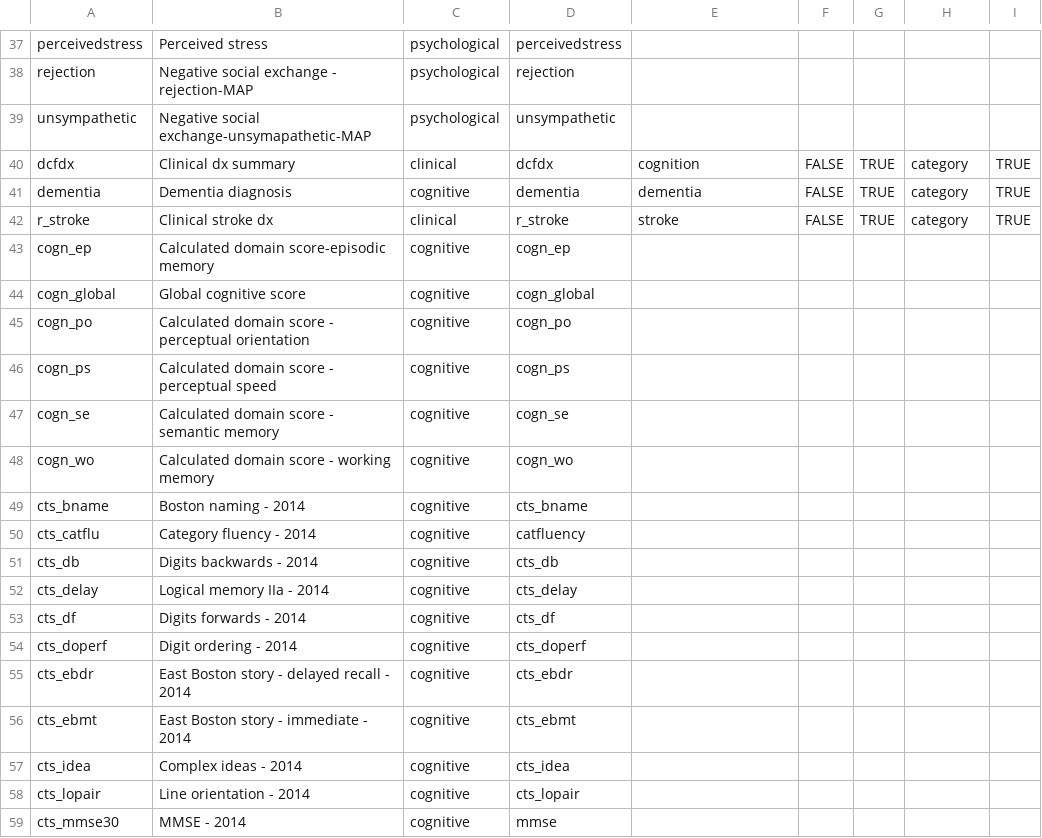
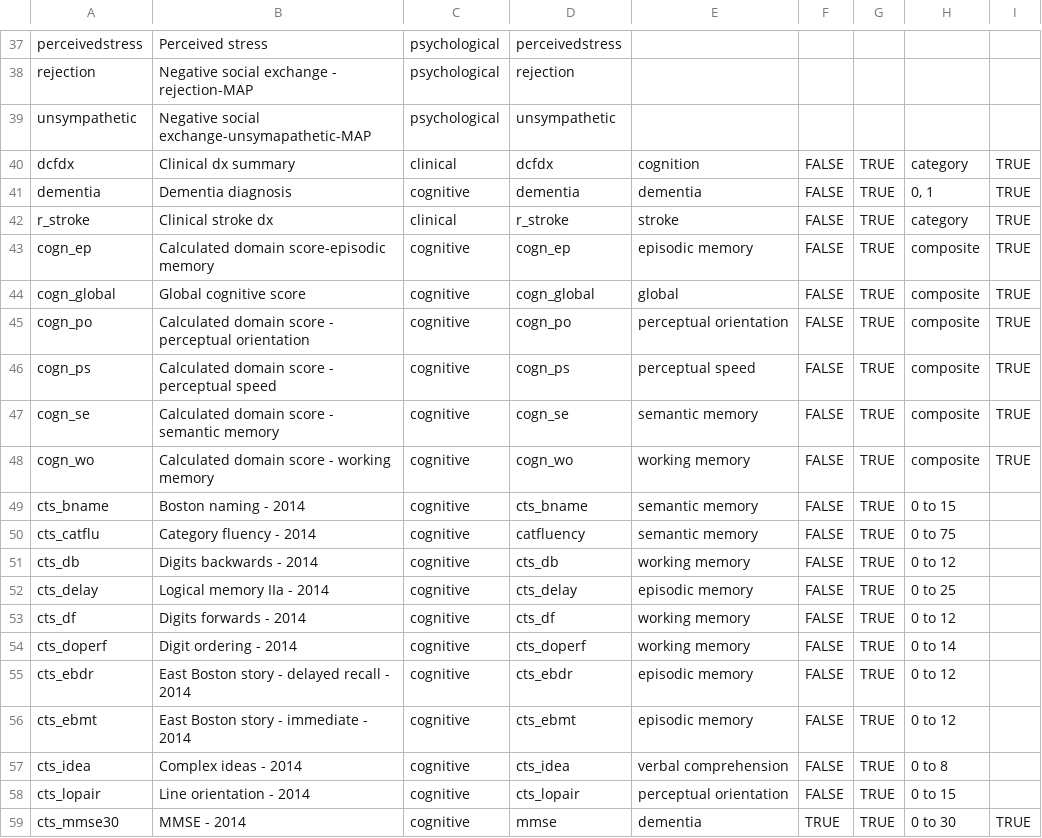
Before and after one commit to IALSA/ialsa-2016-amsterdam, a CSV file: data/meta/map/meta-data-map.csv, drawn as a sheet; only a part is shown, gaps mark what is left out; the diff covers the shown part only.

```diff
--- a/data/meta/map/meta-data-map.csv
+++ b/data/meta/map/meta-data-map.csv
@@ -40,20 +40,20 @@ unsympathetic,Negative social exchange-unsymapathetic-MAP,psychological,unsympat
 dcfdx,Clinical dx summary,clinical,dcfdx,cognition,FALSE,TRUE,category,TRUE
-dementia,Dementia diagnosis,cognitive,dementia,dementia,FALSE,TRUE,category,TRUE
+dementia,Dementia diagnosis,cognitive,dementia,dementia,FALSE,TRUE,"0, 1",TRUE
 r_stroke,Clinical stroke dx,clinical,r_stroke,stroke,FALSE,TRUE,category,TRUE
-cogn_ep,Calculated domain score-episodic memory,cognitive,cogn_ep,,,,,
-cogn_global,Global cognitive score,cognitive,cogn_global,,,,,
-cogn_po,Calculated domain score - perceptual orientation,cognitive,cogn_po,,,,,
-cogn_ps,Calculated domain score - perceptual speed,cognitive,cogn_ps,,,,,
-cogn_se,Calculated domain score - semantic memory,cognitive,cogn_se,,,,,
-cogn_wo,Calculated domain score - working memory,cognitive,cogn_wo,,,,,
-cts_bname,Boston naming - 2014,cognitive,cts_bname,,,,,
-cts_catflu,Category fluency - 2014,cognitive,catfluency,,,,,
-cts_db,Digits backwards - 2014,cognitive,cts_db,,,,,
-cts_delay,Logical memory IIa - 2014,cognitive,cts_delay,,,,,
-cts_df,Digits forwards - 2014,cognitive,cts_df,,,,,
-cts_doperf,Digit ordering - 2014,cognitive,cts_doperf,,,,,
-cts_ebdr,East Boston story - delayed recall - 2014,cognitive,cts_ebdr,,,,,
-cts_ebmt,East Boston story - immediate - 2014,cognitive,cts_ebmt,,,,,
-cts_idea,Complex ideas - 2014,cognitive,cts_idea,,,,,
-cts_lopair,Line orientation - 2014,cognitive,cts_lopair,,,,,
-cts_mmse30,MMSE - 2014,cognitive,mmse,,,,,
+cogn_ep,Calculated domain score-episodic memory,cognitive,cogn_ep,episodic memory,FALSE,TRUE,composite,TRUE
+cogn_global,Global cognitive score,cognitive,cogn_global,global,FALSE,TRUE,composite,TRUE
+cogn_po,Calculated domain score - perceptual orientation,cognitive,cogn_po,perceptual orientation,FALSE,TRUE,composite,TRUE
+cogn_ps,Calculated domain score - perceptual speed,cognitive,cogn_ps,perceptual speed,FALSE,TRUE,composite,TRUE
+cogn_se,Calculated domain score - semantic memory,cognitive,cogn_se,semantic memory,FALSE,TRUE,composite,TRUE
+cogn_wo,Calculated domain score - working memory,cognitive,cogn_wo,working memory,FALSE,TRUE,composite,TRUE
+cts_bname,Boston naming - 2014,cognitive,cts_bname,semantic memory,FALSE,TRUE,0 to 15,
+cts_catflu,Category fluency - 2014,cognitive,catfluency,semantic memory,FALSE,TRUE,0 to 75,
+cts_db,Digits backwards - 2014,cognitive,cts_db,working memory,FALSE,TRUE,0 to 12,
+cts_delay,Logical memory IIa - 2014,cognitive,cts_delay,episodic memory,FALSE,TRUE,0 to 25,
+cts_df,Digits forwards - 2014,cognitive,cts_df,working memory,FALSE,TRUE,0 to 12,
+cts_doperf,Digit ordering - 2014,cognitive,cts_doperf,working memory,FALSE,TRUE,0 to 14,
+cts_ebdr,East Boston story - delayed recall - 2014,cognitive,cts_ebdr,episodic memory,FALSE,TRUE,0 to 12,
+cts_ebmt,East Boston story - immediate - 2014,cognitive,cts_ebmt,episodic memory,FALSE,TRUE,0 to 12,
+cts_idea,Complex ideas - 2014,cognitive,cts_idea,verbal comprehension,FALSE,TRUE,0 to 8,
+cts_lopair,Line orientation - 2014,cognitive,cts_lopair,perceptual orientation,FALSE,TRUE,0 to 15,
+cts_mmse30,MMSE - 2014,cognitive,mmse,dementia,TRUE,TRUE,0 to 30,TRUE
```
Also changed, not shown: 36 edited cells elsewhere in this file, data/meta/map/names-labels-live.csv, 16 other files.
